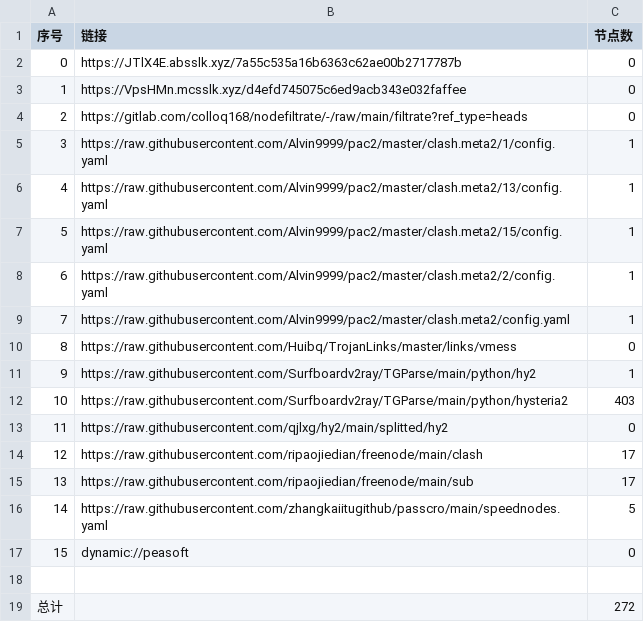
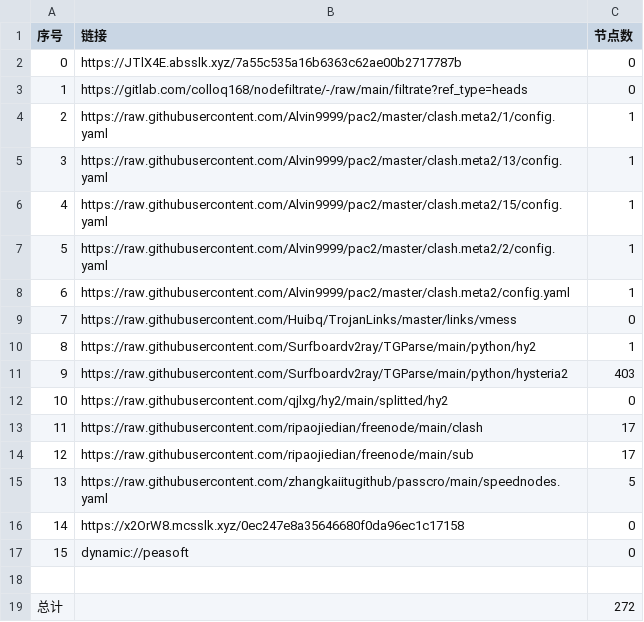
Before and after one commit to lejia1314520/AutoMergePublicNodes, a CSV file: list_result.csv, drawn as a sheet; removed rows and columns are numbered as before the commit, all else as after; the diff names each change by its address in the sheet, - before the commit and + after, or states it on an @@ line.

```diff
--- a/list_result.csv
+++ b/list_result.csv
-row 3: 1 | https://VpsHMn.mcsslk.xyz/d4efd745075c6ed9acb343e032faffee | 0
@@ column A (序号) renumbered between rows 3 and 15 @@
+row 16: 14 | https://x2OrW8.mcsslk.xyz/0ec247e8a35646680f0da96ec1c17158 | 0
```
Also changed, not shown: 22 other files.
